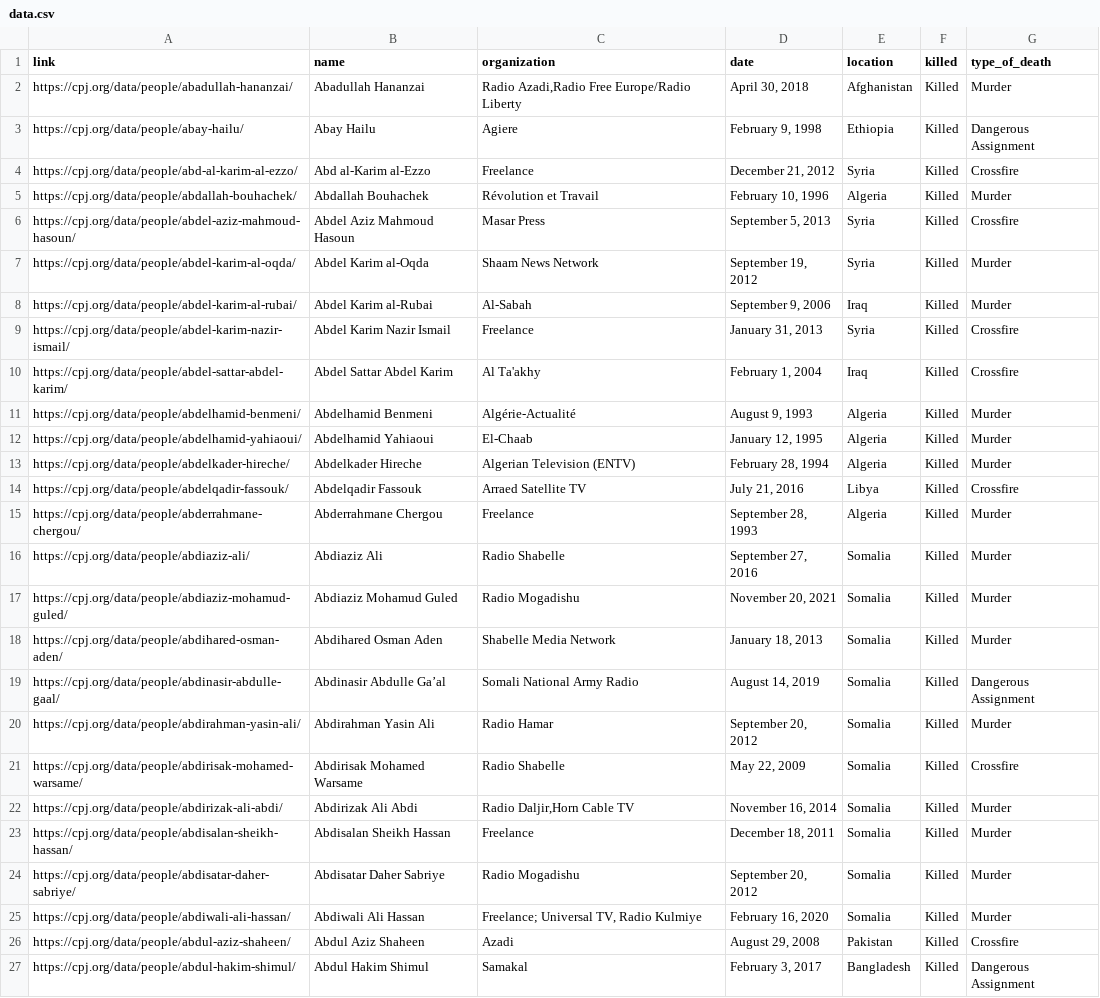
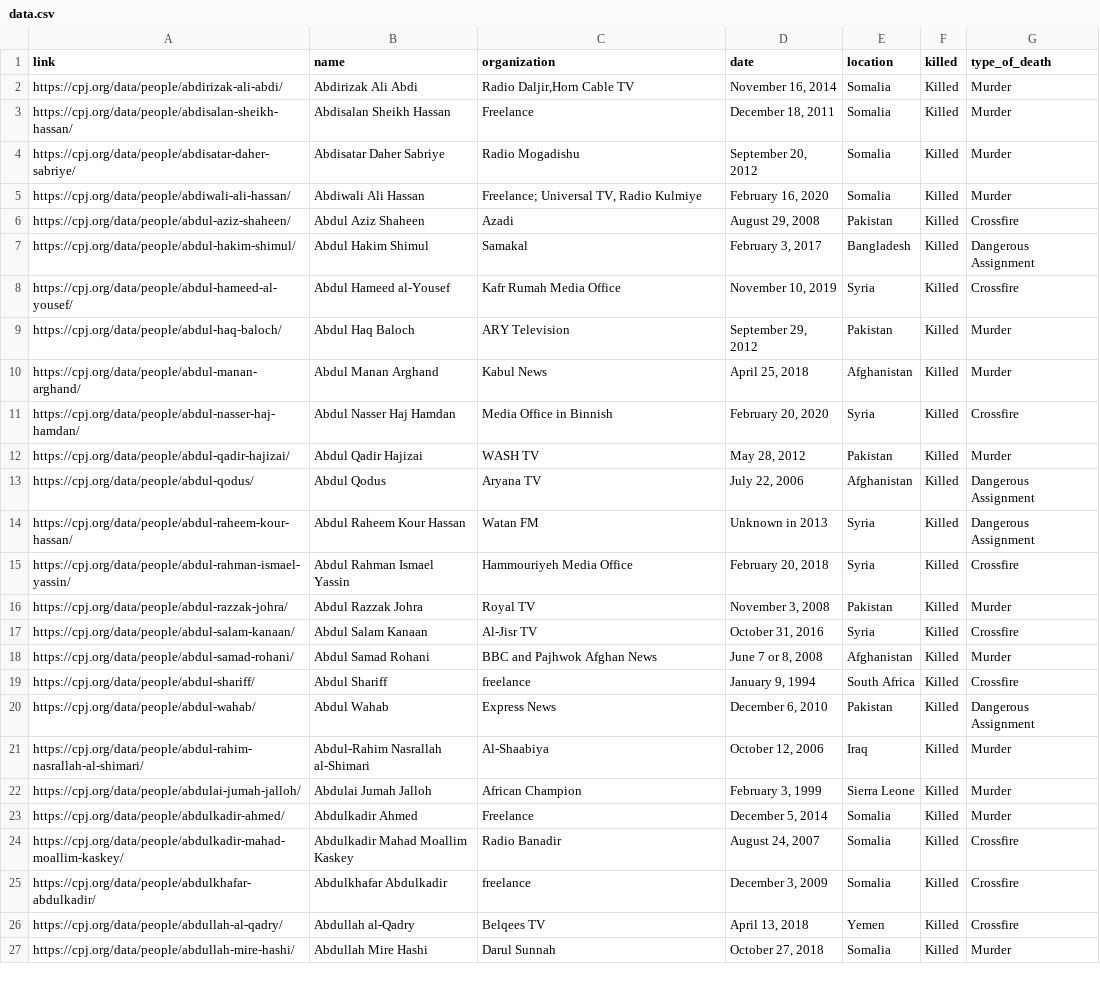
Before and after one commit to aadittambe/selenium-scraper, a CSV file: data.csv, drawn as a sheet; only a part is shown; the shorter side is filled out with more unchanged rows.

```diff
--- a/data.csv
+++ b/data.csv
@@ -1,22 +1,2 @@
 link,name,organization,date,location,killed,type_of_death,
-https://cpj.org/data/people/abadullah-hananzai/,Abadullah Hananzai,"Radio Azadi,Radio Free Europe/Radio Liberty","April 30, 2018",Afghanistan,Killed,Murder,
-https://cpj.org/data/people/abay-hailu/,Abay Hailu,Agiere,"February 9, 1998",Ethiopia,Killed,Dangerous Assignment,
-https://cpj.org/data/people/abd-al-karim-al-ezzo/,Abd al-Karim al-Ezzo,Freelance,"December 21, 2012",Syria,Killed,Crossfire,
-https://cpj.org/data/people/abdallah-bouhachek/,Abdallah Bouhachek,Révolution et Travail,"February 10, 1996",Algeria,Killed,Murder,
-https://cpj.org/data/people/abdel-aziz-mahmoud-hasoun/,Abdel Aziz Mahmoud Hasoun,Masar Press,"September 5, 2013",Syria,Killed,Crossfire,
-https://cpj.org/data/people/abdel-karim-al-oqda/,Abdel Karim al-Oqda,Shaam News Network,"September 19, 2012",Syria,Killed,Murder,
-https://cpj.org/data/people/abdel-karim-al-rubai/,Abdel Karim al-Rubai,Al-Sabah,"September 9, 2006",Iraq,Killed,Murder,
-https://cpj.org/data/people/abdel-karim-nazir-ismail/,Abdel Karim Nazir Ismail,Freelance,"January 31, 2013",Syria,Killed,Crossfire,
-https://cpj.org/data/people/abdel-sattar-abdel-karim/,Abdel Sattar Abdel Karim,Al Ta'akhy,"February 1, 2004",Iraq,Killed,Crossfire,
-https://cpj.org/data/people/abdelhamid-benmeni/,Abdelhamid Benmeni,Algérie-Actualité,"August 9, 1993",Algeria,Killed,Murder,
-https://cpj.org/data/people/abdelhamid-yahiaoui/,Abdelhamid Yahiaoui,El-Chaab,"January 12, 1995",Algeria,Killed,Murder,
-https://cpj.org/data/people/abdelkader-hireche/,Abdelkader Hireche,Algerian Television (ENTV),"February 28, 1994",Algeria,Killed,Murder,
-https://cpj.org/data/people/abdelqadir-fassouk/,Abdelqadir Fassouk,Arraed Satellite TV,"July 21, 2016",Libya,Killed,Crossfire,
-https://cpj.org/data/people/abderrahmane-chergou/,Abderrahmane Chergou,Freelance,"September 28, 1993",Algeria,Killed,Murder,
-https://cpj.org/data/people/abdiaziz-ali/,Abdiaziz Ali,Radio Shabelle,"September 27, 2016",Somalia,Killed,Murder,
-https://cpj.org/data/people/abdiaziz-mohamud-guled/,Abdiaziz Mohamud Guled,Radio Mogadishu,"November 20, 2021",Somalia,Killed,Murder,
-https://cpj.org/data/people/abdihared-osman-aden/,Abdihared Osman Aden,Shabelle Media Network,"January 18, 2013",Somalia,Killed,Murder,
-https://cpj.org/data/people/abdinasir-abdulle-gaal/,Abdinasir Abdulle Ga’al,Somali National Army Radio,"August 14, 2019",Somalia,Killed,Dangerous Assignment,
-https://cpj.org/data/people/abdirahman-yasin-ali/,Abdirahman Yasin Ali,Radio Hamar,"September 20, 2012",Somalia,Killed,Murder,
-https://cpj.org/data/people/abdirisak-mohamed-warsame/,Abdirisak Mohamed Warsame,Radio Shabelle,"May 22, 2009",Somalia,Killed,Crossfire,
 https://cpj.org/data/people/abdirizak-ali-abdi/,Abdirizak Ali Abdi,"Radio Daljir,Horn Cable TV","November 16, 2014",Somalia,Killed,Murder,
```
